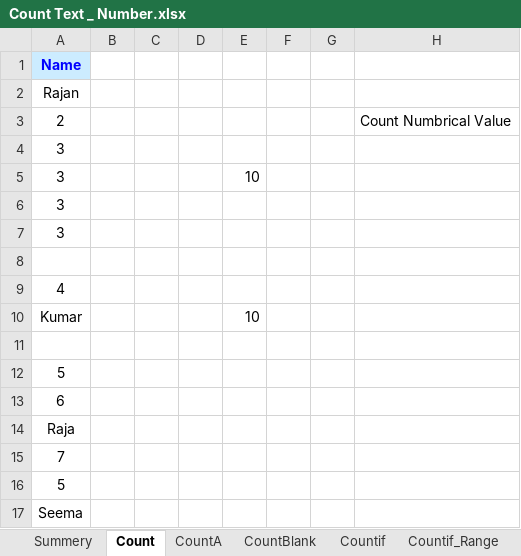
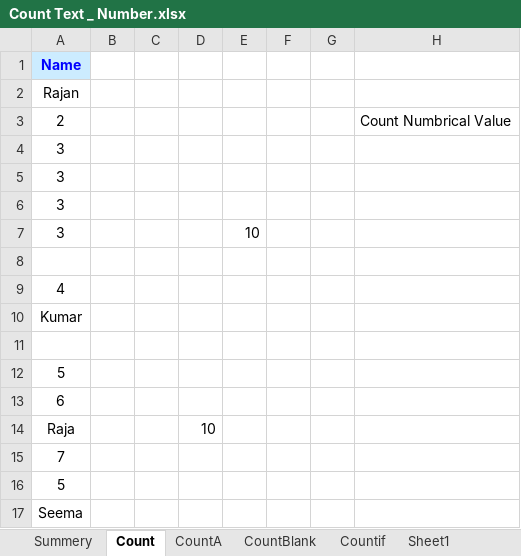
Before and after one commit to Gunjankumarguptagrd/Advanced-Excel-and-Dashboard, an Excel workbook: Count Text _ Number.xlsx, sheet Count, drawn as a sheet; values as stored, in another font and other column widths than the file's, no borders; the diff names each change by its address in the sheet, - before the commit and + after, or states it on an @@ line.

```diff
--- a/Count Text _ Number.xlsx (sheet Count)
+++ b/Count Text _ Number.xlsx (sheet Count)
-sheet tab: Countif_Range
+sheet tab: Sheet1
@@ row 5 moved to row 7: 3 @@
-E10: 10
+E10: (empty)
-D14: (empty)
+D14: 10
```
Also changed, not shown: sheet Example, sheet Count Unique, sheet CountA, sheet CountBlank, sheet Countif, sheet COUNTIFS, other sheet tabs, 3 other files.
